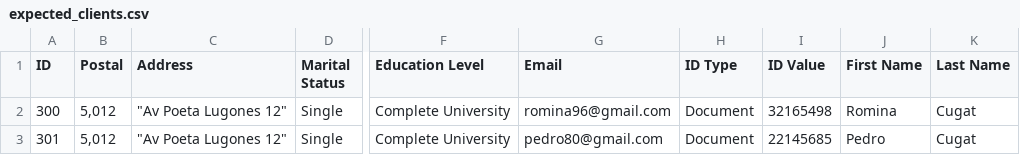
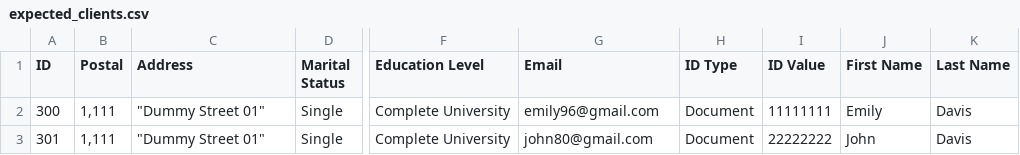
Before and after one commit to proyecto-patrocinio/cms-test, a CSV file: resources/expected_clients.csv, drawn as a sheet; only a part is shown, gaps mark what is left out; the diff names each change by its address in the sheet, - before the commit and + after, or states it on an @@ line.

Commit message:
refactor(PAt-161): Refactor data for users.

```diff
--- a/resources/expected_clients.csv
+++ b/resources/expected_clients.csv
-B2:B3 (Postal): 5,012
+B2:B3 (Postal): 1,111
-C2:C3 (Address): "Av Poeta Lugones 12"
+C2:C3 (Address): "Dummy Street 01"
-G2 (Email): romina96@gmail.com
+G2 (Email): emily96@gmail.com
-I2 (ID Value): 32165498
+I2 (ID Value): 11111111
-J2 (First Name): Romina
+J2 (First Name): Emily
-K2:K3 (Last Name): Cugat
+K2:K3 (Last Name): Davis
-G3 (Email): pedro80@gmail.com
+G3 (Email): john80@gmail.com
-I3 (ID Value): 22145685
+I3 (ID Value): 22222222
-J3 (First Name): Pedro
+J3 (First Name): John
```
Also changed, not shown: resources/expected_consultations.csv, resources/expected_filter_clients.csv, 13 other files.
